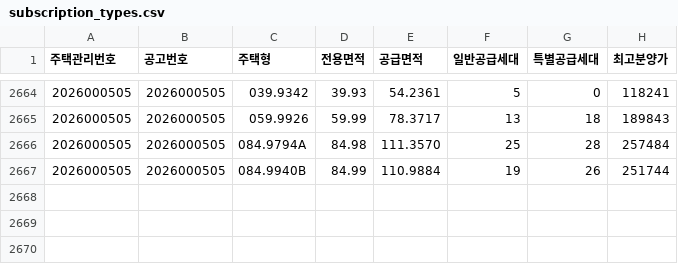
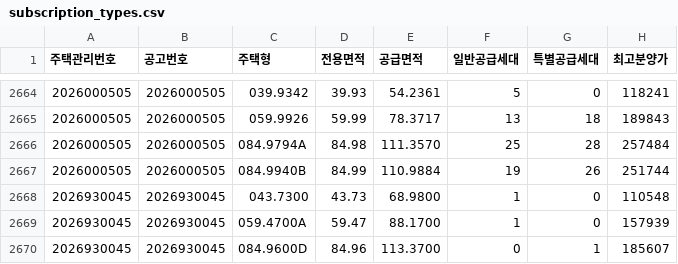
Before and after one commit to mookyol/seoul-apt, a CSV file: data/subscription_types.csv, drawn as a sheet; only a part is shown, gaps mark what is left out; the diff names each change by its address in the sheet, - before the commit and + after, or states it on an @@ line.

```diff
--- a/data/subscription_types.csv
+++ b/data/subscription_types.csv
+row 2668: 2026930045 | 2026930045 | 043.7300 | 43.73 | 68.9800 | 1 | 0 | 110548
+row 2669: 2026930045 | 2026930045 | 059.4700A | 59.47 | 88.1700 | 1 | 0 | 157939
+row 2670: 2026930045 | 2026930045 | 084.9600D | 84.96 | 113.3700 | 0 | 1 | 185607
```
Also changed, not shown: data/subscription.csv, data/trades/202609.csv, 6 other files.
